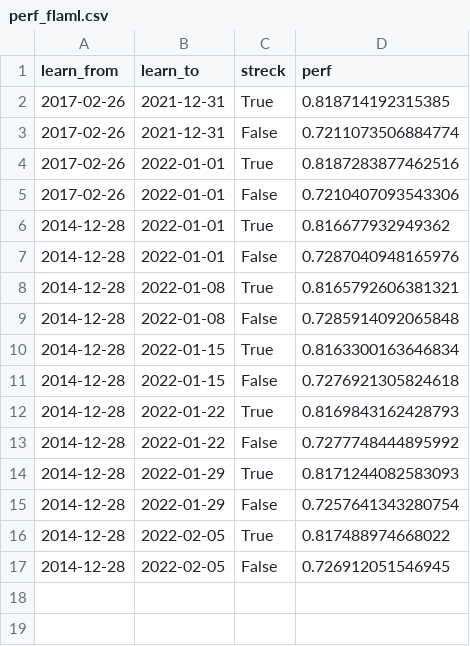
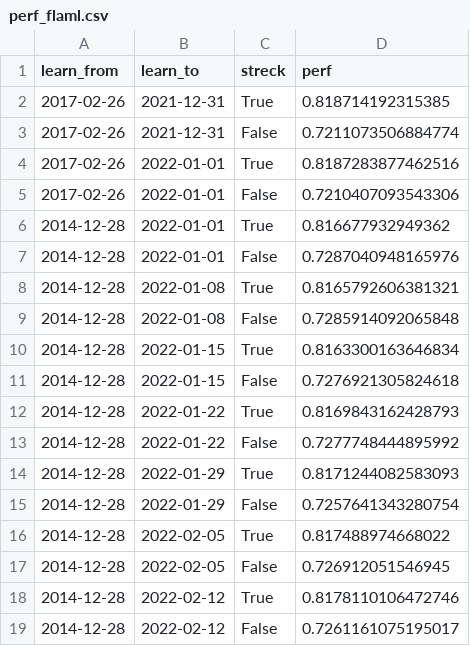
Before and after one commit to carokanns/Trav, a CSV file: spel/perf_flaml.csv, drawn as a sheet.

Commit message:
learn efter omg 2022-02-12

```diff
--- a/spel/perf_flaml.csv
+++ b/spel/perf_flaml.csv
@@ -17 +17,3 @@ learn_from,learn_to,streck,perf
 2014-12-28,2022-02-05,False,0.726912051546945
+2014-12-28,2022-02-12,True,0.8178110106472746
+2014-12-28,2022-02-12,False,0.7261161075195017
```
Also changed, not shown: spel/utdelning.csv, spel/v75_tester/catboost_info/learn_error.tsv, 16 other files.
